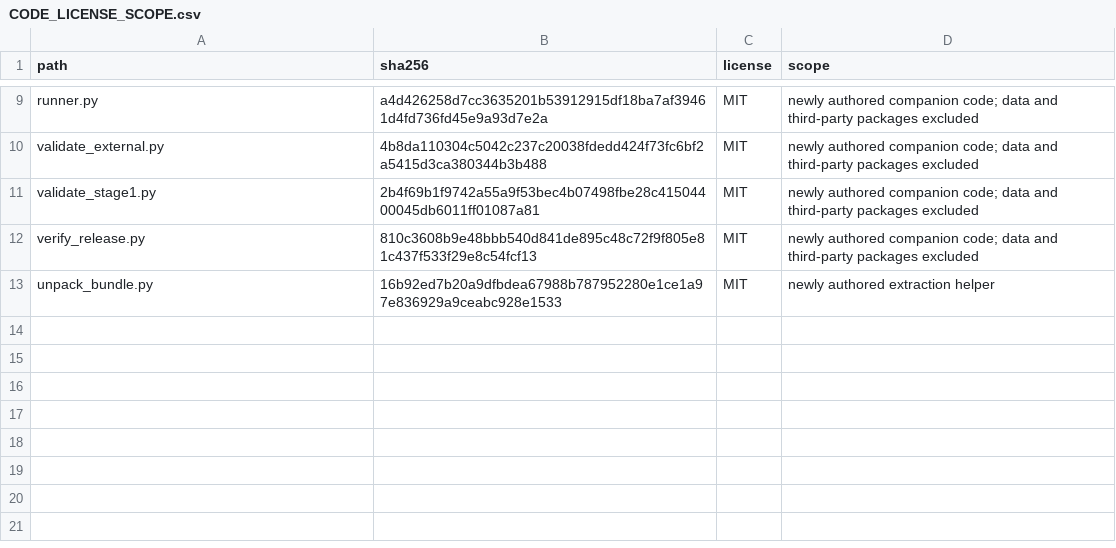
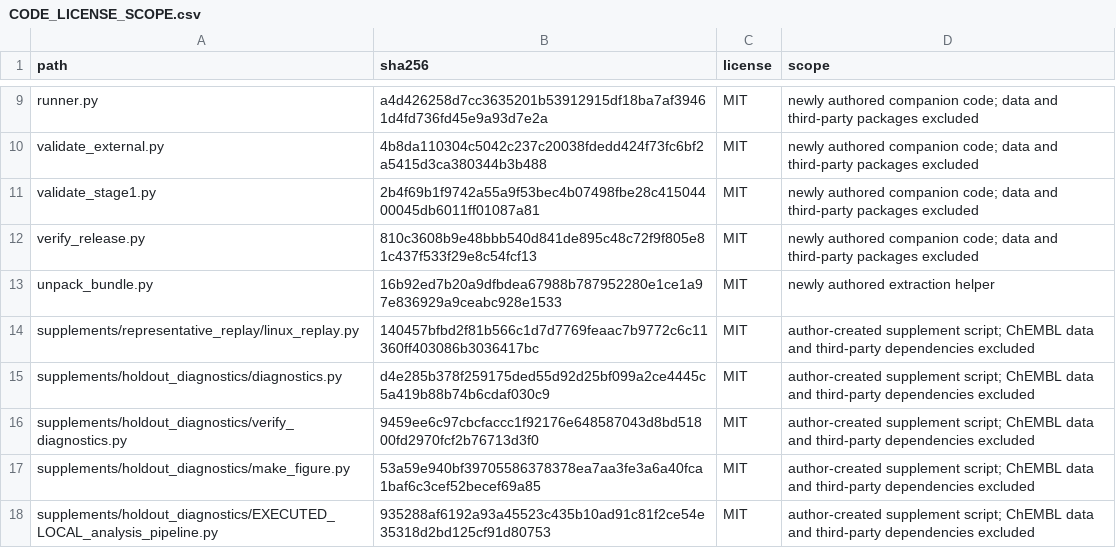
Before and after one commit to zhaohangznb-alt/holdout-design-validation, a CSV file: CODE_LICENSE_SCOPE.csv, drawn as a sheet; only a part is shown, gaps mark what is left out; the diff names each change by its address in the sheet, - before the commit and + after, or states it on an @@ line.

Commit message:
Document verified Linux replay and public supplement provenance

```diff
--- a/CODE_LICENSE_SCOPE.csv
+++ b/CODE_LICENSE_SCOPE.csv
+row 14: supplements/representative_replay/linux_replay.py | 140457bfbd2f81b566c1d7d7769feaac7b9772c6c11360ff403086b3036417bc | MIT | author-created supplement script; ChEMBL data and third-party dependencies excluded
+row 15: supplements/holdout_diagnostics/diagnostics.py | d4e285b378f259175ded55d92d25bf099a2ce4445c5a419b88b74b6cdaf030c9 | MIT | author-created supplement script; ChEMBL data and third-party dependencies excluded
+row 16: supplements/holdout_diagnostics/verify_diagnostics.py | 9459ee6c97cbcfaccc1f92176e648587043d8bd51800fd2970fcf2b76713d3f0 | MIT | author-created supplement script; ChEMBL data and third-party dependencies excluded
+row 17: supplements/holdout_diagnostics/make_figure.py | 53a59e940bf39705586378378ea7aa3fe3a6a40fca1baf6c3cef52becef69a85 | MIT | author-created supplement script; ChEMBL data and third-party dependencies excluded
+row 18: supplements/holdout_diagnostics/EXECUTED_LOCAL_analysis_pipeline.py | 935288af6192a93a45523c435b10ad91c81f2ce54e35318d2bd125cf91d80753 | MIT | author-created supplement script; ChEMBL data and third-party dependencies excluded
```
Also changed, not shown: 8 other files.
